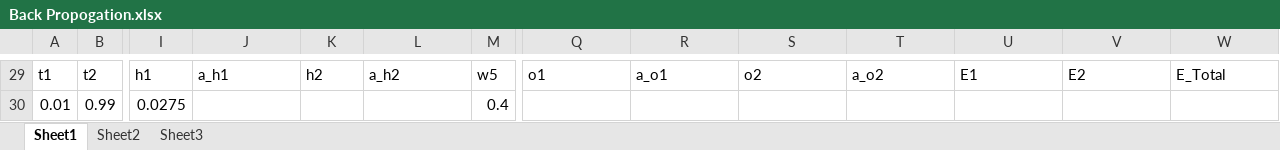
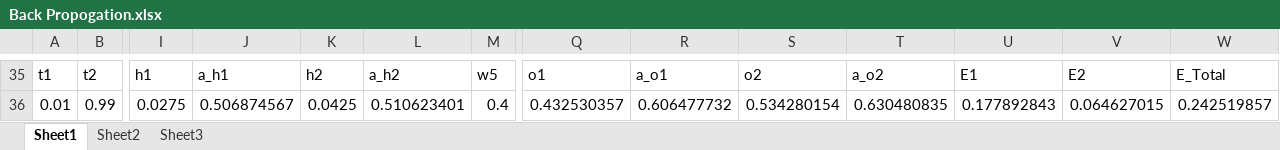
Before and after one commit to mstangirala/NLP, an Excel workbook: Session2/Back Propogation.xlsx, sheet Sheet1, drawn as a sheet; only a part is shown, gaps mark what is left out; values as stored, in another font and other column widths than the file's, no borders; charts and pictures not drawn; addresses are those after the commit; the diff covers the shown part only; the diff names each change by its address in the sheet, - before the commit and + after, or states it on an @@ line.

```diff
--- a/Session2/Back Propogation.xlsx (sheet Sheet1)
+++ b/Session2/Back Propogation.xlsx (sheet Sheet1)
-J36: (empty)
+J36: 0.506874567
-K36: (empty)
+K36: 0.0425
-L36: (empty)
+L36: 0.510623401
-Q36: (empty)
+Q36: 0.432530357
-R36: (empty)
+R36: 0.606477732
-S36: (empty)
+S36: 0.534280154
-T36: (empty)
+T36: 0.630480835
-U36: (empty)
+U36: 0.177892843
-V36: (empty)
+V36: 0.064627015
-W36: (empty)
+W36: 0.242519857
```
Also changed, not shown: 23 added rows, 17 removed rows and 3 moved rows elsewhere in this sheet, formulas that keep their value.
